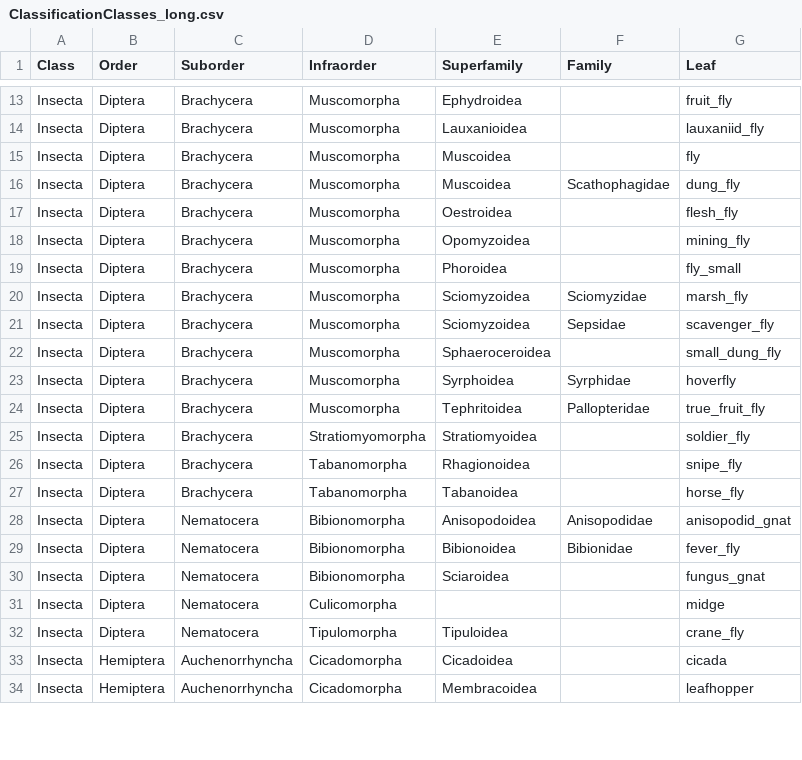
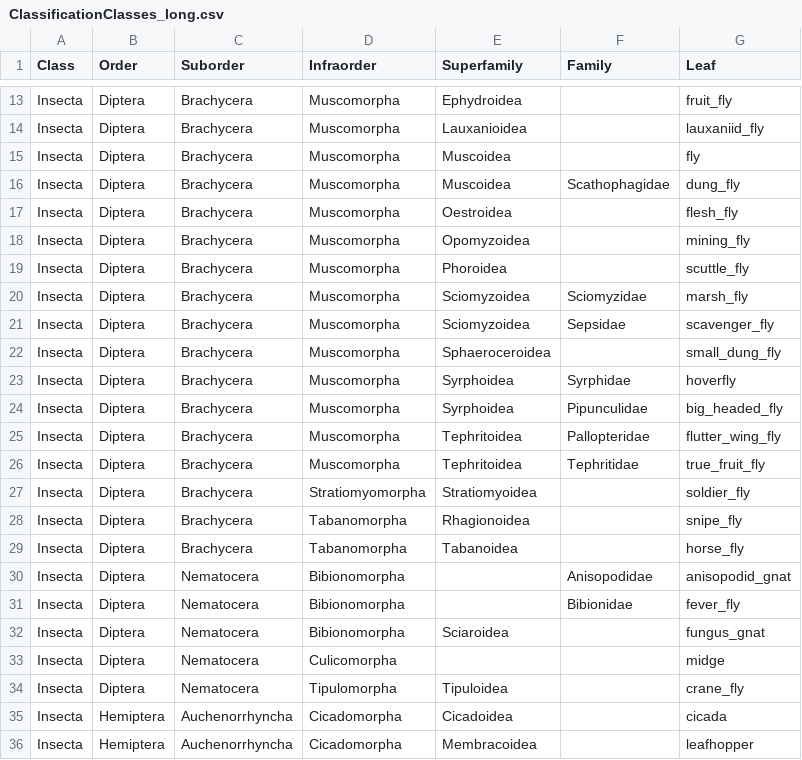
Before and after one commit to jach999/faird_hierarchical_class, a CSV file: ClassificationClasses_long.csv, drawn as a sheet; only a part is shown, gaps mark what is left out; the diff covers the shown part only.

```diff
--- a/ClassificationClasses_long.csv
+++ b/ClassificationClasses_long.csv
@@ -18,3 +18,3 @@ Insecta,Diptera,Brachycera,Muscomorpha,Oestroidea,,flesh_fly
 Insecta,Diptera,Brachycera,Muscomorpha,Opomyzoidea,,mining_fly
-Insecta,Diptera,Brachycera,Muscomorpha,Phoroidea,,fly_small
+Insecta,Diptera,Brachycera,Muscomorpha,Phoroidea,,scuttle_fly
 Insecta,Diptera,Brachycera,Muscomorpha,Sciomyzoidea,Sciomyzidae,marsh_fly
@@ -23,3 +23,5 @@ Insecta,Diptera,Brachycera,Muscomorpha,Sphaeroceroidea,,small_dung_fly
 Insecta,Diptera,Brachycera,Muscomorpha,Syrphoidea,Syrphidae,hoverfly
-Insecta,Diptera,Brachycera,Muscomorpha,Tephritoidea,Pallopteridae,true_fruit_fly
+Insecta,Diptera,Brachycera,Muscomorpha,Syrphoidea,Pipunculidae,big_headed_fly
+Insecta,Diptera,Brachycera,Muscomorpha,Tephritoidea,Pallopteridae,flutter_wing_fly
+Insecta,Diptera,Brachycera,Muscomorpha,Tephritoidea,Tephritidae ,true_fruit_fly
 Insecta,Diptera,Brachycera,Stratiomyomorpha,Stratiomyoidea,,soldier_fly
@@ -27,4 +29,4 @@ Insecta,Diptera,Brachycera,Tabanomorpha,Rhagionoidea,,snipe_fly
 Insecta,Diptera,Brachycera,Tabanomorpha,Tabanoidea,,horse_fly
-Insecta,Diptera,Nematocera,Bibionomorpha,Anisopodoidea,Anisopodidae,anisopodid_gnat
-Insecta,Diptera,Nematocera,Bibionomorpha,Bibionoidea,Bibionidae,fever_fly
+Insecta,Diptera,Nematocera,Bibionomorpha,,Anisopodidae,anisopodid_gnat
+Insecta,Diptera,Nematocera,Bibionomorpha,,Bibionidae,fever_fly
 Insecta,Diptera,Nematocera,Bibionomorpha,Sciaroidea,,fungus_gnat
```
Also changed, not shown: 2 added rows and 9 edited cells elsewhere in this file, 17 other files.
